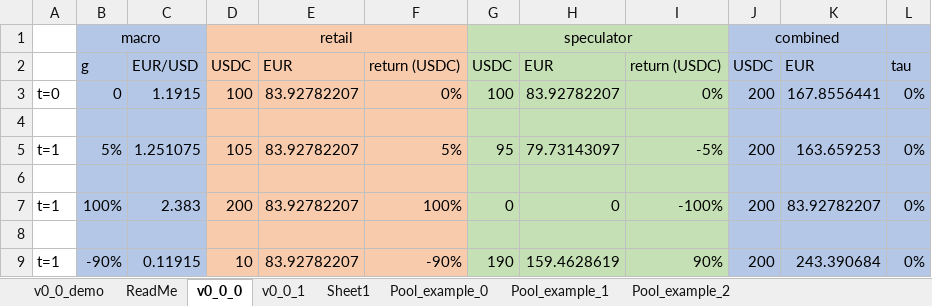
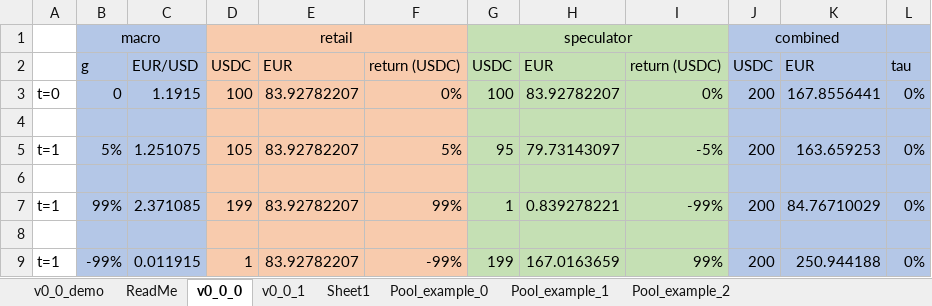
Before and after one commit to markus0x1/Dollar_Hedge, an Excel workbook: other/example_calculations.xlsx, sheet v0_0_0, drawn as a sheet; values as stored, in another font and other column widths than the file's, no borders; the diff names each change by its address in the sheet, - before the commit and + after, or states it on an @@ line.

```diff
--- a/other/example_calculations.xlsx (sheet v0_0_0)
+++ b/other/example_calculations.xlsx (sheet v0_0_0)
-B7: 100%
+B7: 99%
-C7: 2.383
+C7: 2.371085
-D7: 200
+D7: 199
-F7: 100%
+F7: 99%
-G7: 0
+G7: 1
-H7: 0
+H7: 0.839278221
-I7: -100%
+I7: -99%
-K7: 83.92782207
+K7: 84.76710029
-B9: -90%
+B9: -99%
-C9: 0.11915
+C9: 0.011915
-D9: 10
+D9: 1
-F9: -90%
+F9: -99%
-G9: 190
+G9: 199
-H9: 159.4628619
+H9: 167.0163659
-I9: 90%
+I9: 99%
-K9: 243.390684
+K9: 250.944188
```
Also changed, not shown: sheet Pool_example_2, 4 other files.
